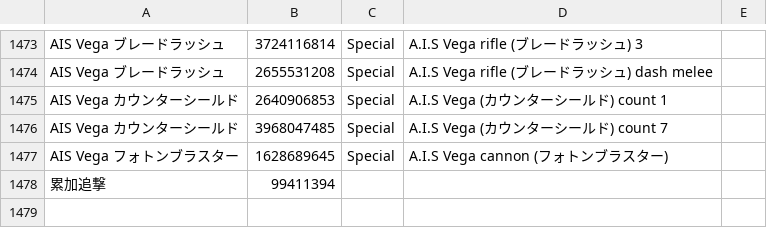
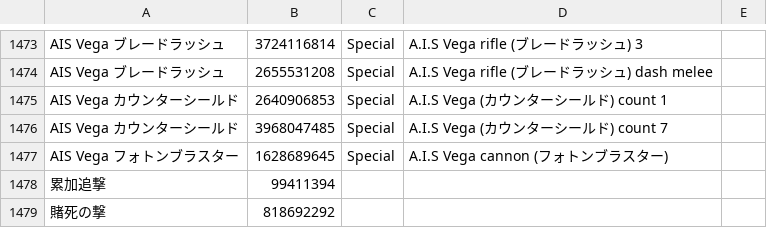
Before and after one commit to Root-Vul/CSV, a CSV file: skills_ja.csv, drawn as a sheet; only a part is shown, gaps mark what is left out; the diff names each change by its address in the sheet, - before the commit and + after, or states it on an @@ line.

Commit message:
Update skills_ja.csv

```diff
--- a/skills_ja.csv
+++ b/skills_ja.csv
+row 1479: 賭死の撃 | 818692292
```
